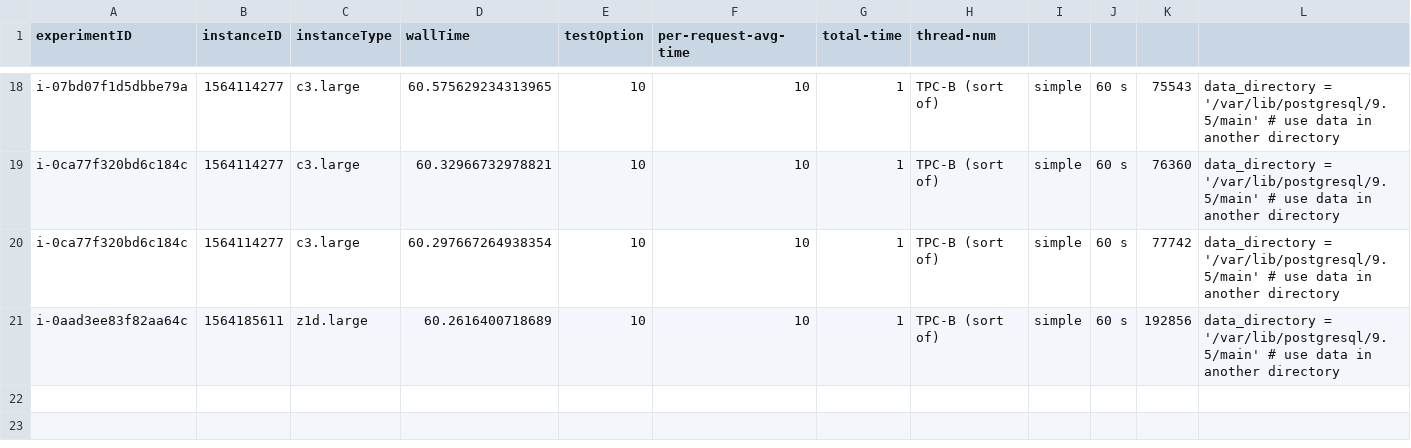
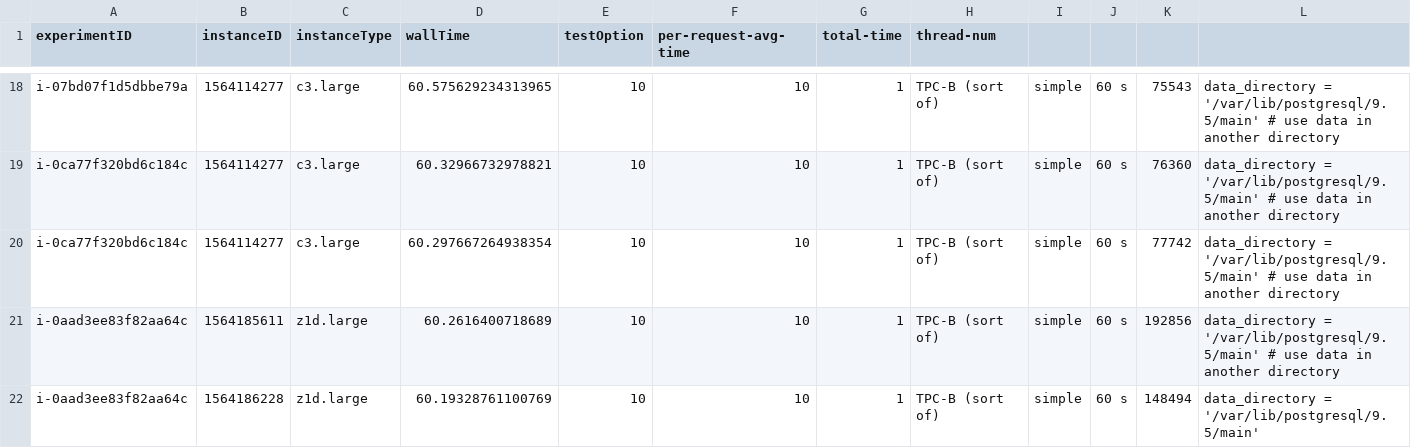
Before and after one commit to wlloyduw/IaaSCloudResourceContention, a CSV file: cleandata/newdata.csv, drawn as a sheet; only a part is shown, gaps mark what is left out; the diff names each change by its address in the sheet, - before the commit and + after, or states it on an @@ line.

Commit message:
parsing data_dir string pgbench

```diff
--- a/cleandata/newdata.csv
+++ b/cleandata/newdata.csv
+row 22: i-0aad3ee83f82aa64c | 1564186228 | z1d.large | 60.19328761100769 | 10 | 10 | 1 | TPC-B (sort of) | simple | 60 s | 148494 | data_directory = '/var/lib/postgresql/9.5/main'
```
Also changed, not shown: 2 other files.
